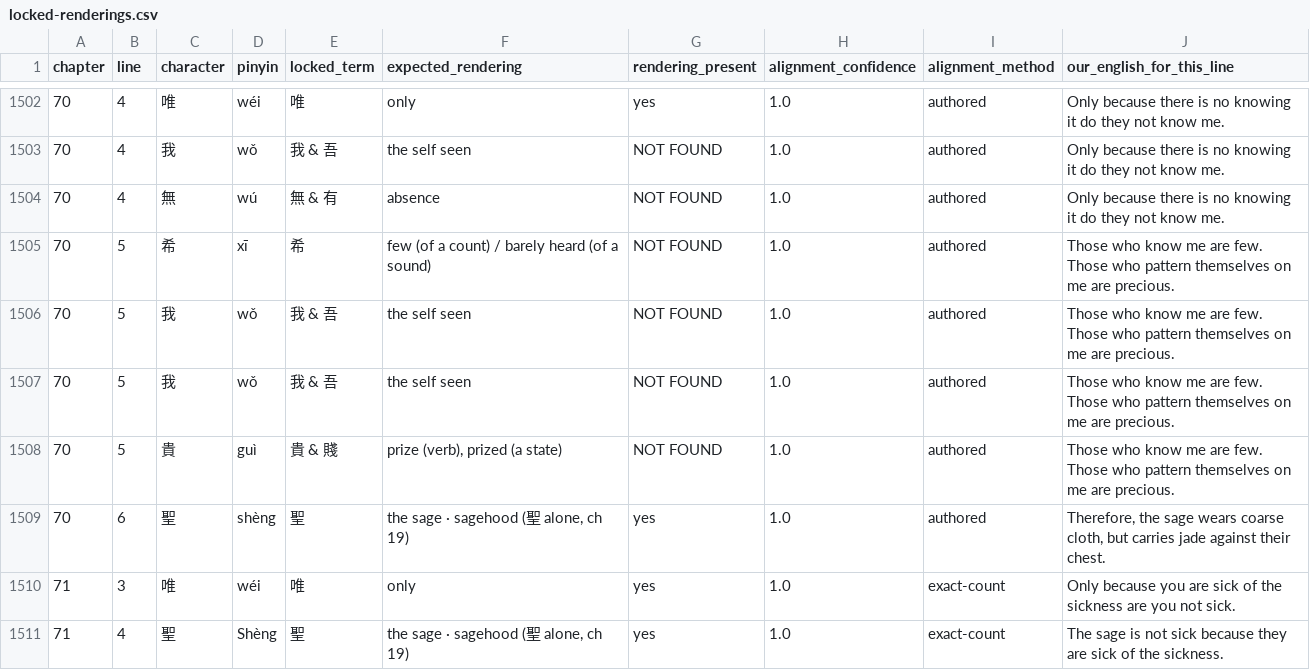
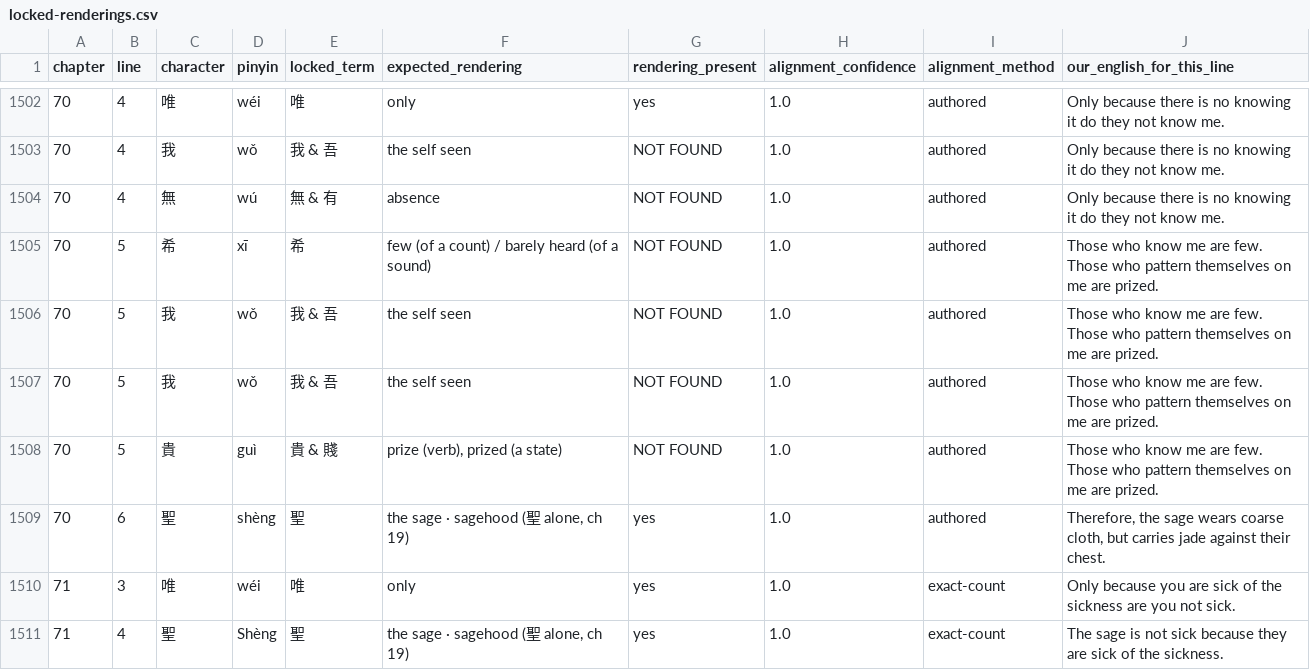
Before and after one commit to opencosmos-ai/taoteching, a CSV file: data/locked-renderings.csv, drawn as a sheet; only a part is shown, gaps mark what is left out.

```diff
--- a/data/locked-renderings.csv
+++ b/data/locked-renderings.csv
@@ -1504,6 +1504,6 @@ chapter,line,character,pinyin,locked_term,expected_rendering,rendering_present,a
 70,4,無,wú,無 & 有,absence,NOT FOUND,1.0,authored,Only because there is no knowing it do they not know me.
-70,5,希,xī,希,few (of a count) / barely heard (of a sound),NOT FOUND,1.0,authored,Those who know me are few. Those who pattern themselves on me are precious.
-70,5,我,wǒ,我 & 吾,the self seen,NOT FOUND,1.0,authored,Those who know me are few. Those who pattern themselves on me are precious.
-70,5,我,wǒ,我 & 吾,the self seen,NOT FOUND,1.0,authored,Those who know me are few. Those who pattern themselves on me are precious.
-70,5,貴,guì,貴 & 賤,"prize (verb), prized (a state)",NOT FOUND,1.0,authored,Those who know me are few. Those who pattern themselves on me are precious.
+70,5,希,xī,希,few (of a count) / barely heard (of a sound),NOT FOUND,1.0,authored,Those who know me are few. Those who pattern themselves on me are prized.
+70,5,我,wǒ,我 & 吾,the self seen,NOT FOUND,1.0,authored,Those who know me are few. Those who pattern themselves on me are prized.
+70,5,我,wǒ,我 & 吾,the self seen,NOT FOUND,1.0,authored,Those who know me are few. Those who pattern themselves on me are prized.
+70,5,貴,guì,貴 & 賤,"prize (verb), prized (a state)",NOT FOUND,1.0,authored,Those who know me are few. Those who pattern themselves on me are prized.
 70,6,聖,shèng,聖,"the sage · sagehood (聖 alone, ch 19)",yes,1.0,authored,"Therefore, the sage wears coarse cloth, but carries jade against their chest."
```
Also changed, not shown: data/commentary.csv, data/lines.csv, 9 other files.
